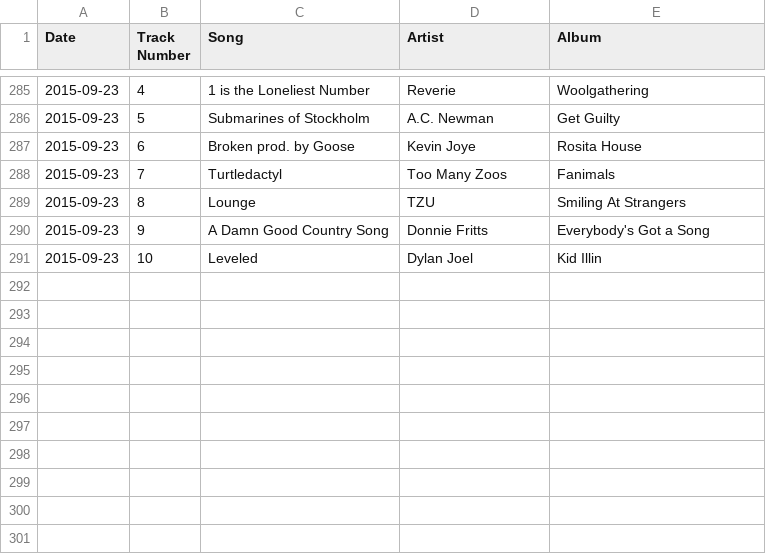
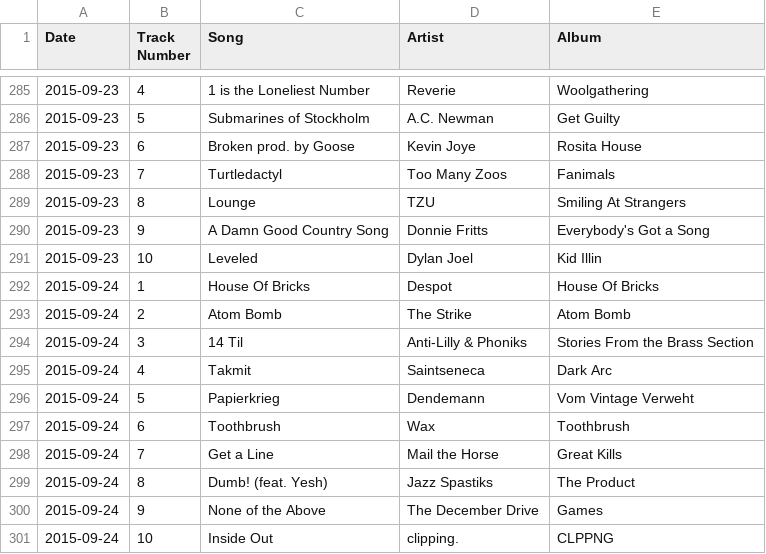
Before and after one commit to tetstunes/tetstunes.github.io, a CSV file: tracklist.csv, drawn as a sheet; only a part is shown, gaps mark what is left out.

```diff
--- a/tracklist.csv
+++ b/tracklist.csv
@@ -291 +291,11 @@ Date,Track Number, Song, Artist, Album
 2015-09-23,10,Leveled,"Dylan Joel","Kid Illin"
+2015-09-24,1,"House Of Bricks",Despot,"House Of Bricks"
+2015-09-24,2,"Atom Bomb","The Strike","Atom Bomb"
+2015-09-24,3,"14 Til","Anti-Lilly & Phoniks","Stories From the Brass Section"
+2015-09-24,4,Takmit,Saintseneca,"Dark Arc"
+2015-09-24,5,Papierkrieg,Dendemann,"Vom Vintage Verweht"
+2015-09-24,6,Toothbrush,Wax,Toothbrush
+2015-09-24,7,"Get a Line","Mail the Horse","Great Kills"
+2015-09-24,8,"Dumb! (feat. Yesh)","Jazz Spastiks","The Product"
+2015-09-24,9,"None of the Above","The December Drive",Games
+2015-09-24,10,"Inside Out",clipping.,CLPPNG
```
Also changed, not shown: 2 other files.
